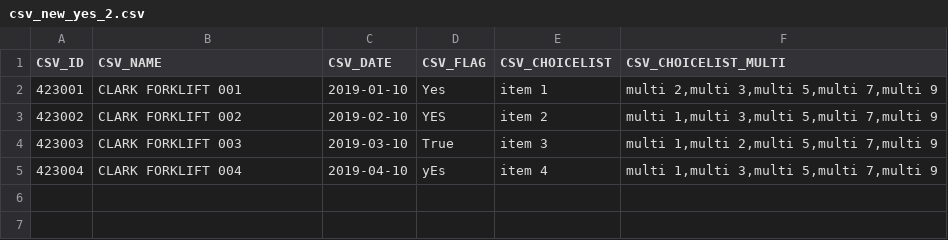
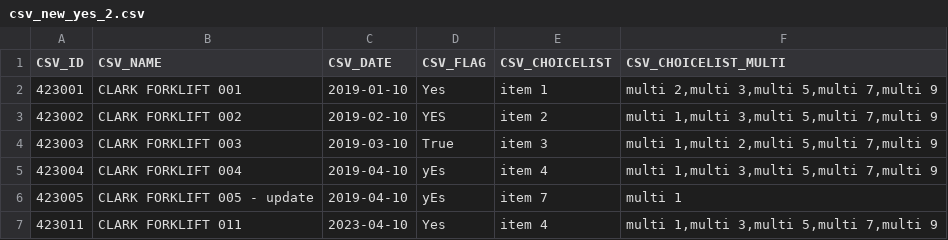
Before and after one commit to icolaes/csv, a CSV file: csv_new_yes_2.csv, drawn as a sheet; the diff names each change by its address in the sheet, - before the commit and + after, or states it on an @@ line.

Commit message:
Update csv_new_yes_2.csv

```diff
--- a/csv_new_yes_2.csv
+++ b/csv_new_yes_2.csv
+row 6: 423005 | CLARK FORKLIFT 005 - update | 2019-04-10 | yEs | item 7 | multi 1
+row 7: 423011 | CLARK FORKLIFT 011 | 2023-04-10 | Yes | item 4 | multi 1,multi 3,multi 5,multi 7,multi 9
```
